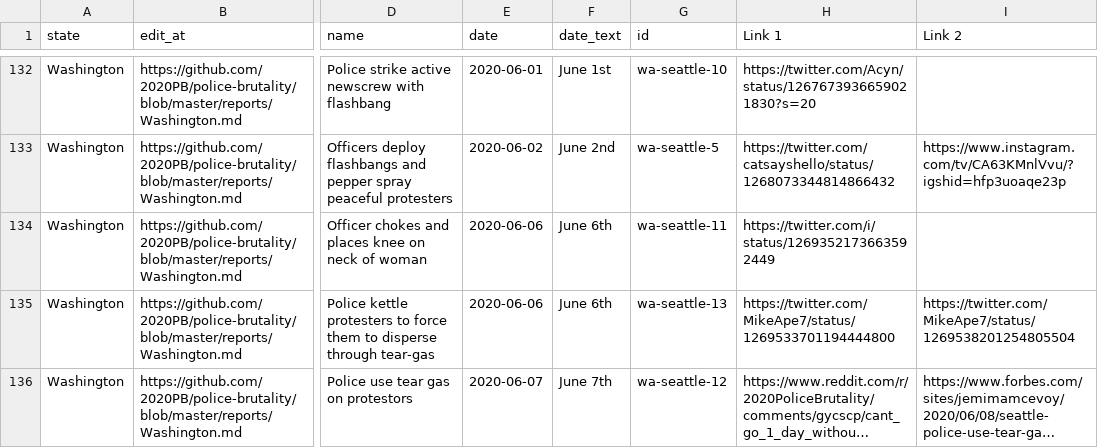
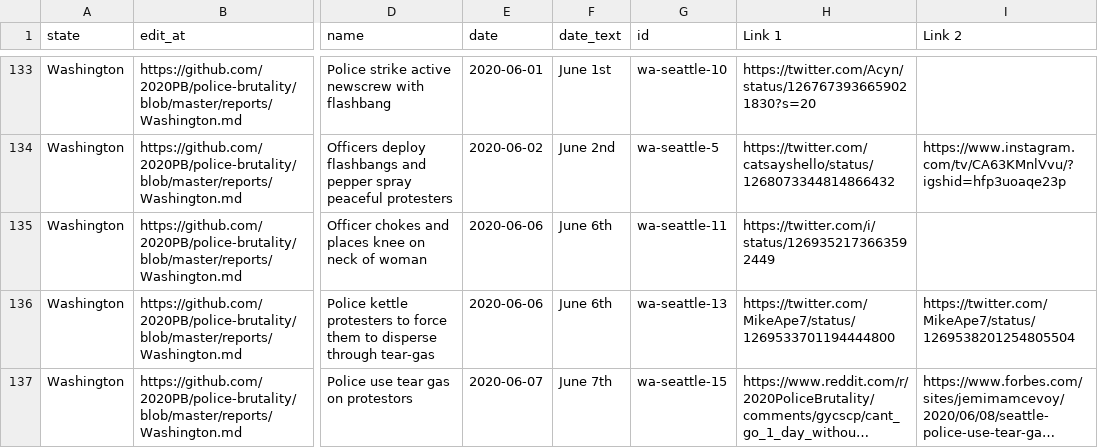
Before and after one commit to MikeYEG/police-brutality, a CSV file: all-locations.csv, drawn as a sheet; only a part is shown, gaps mark what is left out; long unchanged cells end in …; addresses are those after the commit; the diff covers the shown part only; the diff names each change by its address in the sheet, - before the commit and + after, or states it on an @@ line.

```diff
--- a/all-locations.csv
+++ b/all-locations.csv
-G137 (id): wa-seattle-12
+G137 (id): wa-seattle-15
```
Also changed, not shown: 12 added rows, 1 removed row and 27 edited cells elsewhere in this file, 2 other files.
